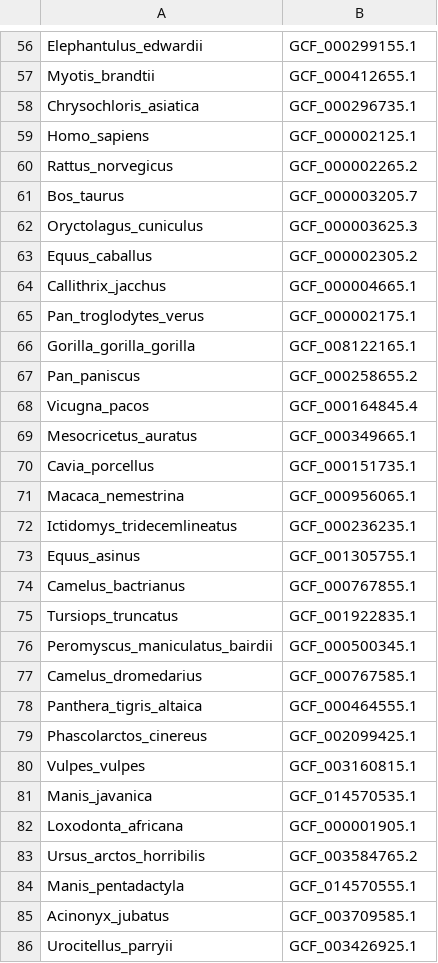
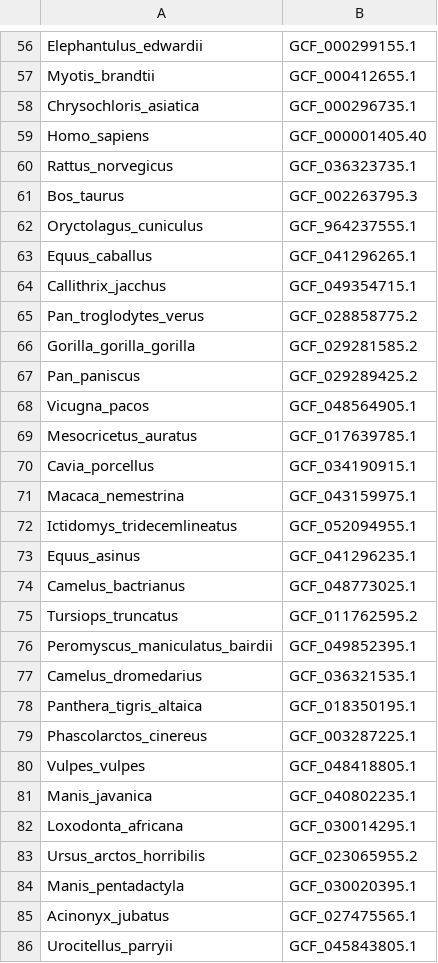
Before and after one commit to Eco-Flow/excon, a CSV file: benchmark/inputs/mammal_diverse_fragmented.csv, drawn as a sheet; only a part is shown, gaps mark what is left out; the diff covers the shown part only.

Commit message:
Fix old genome GCF links for benchmark

```diff
--- a/benchmark/inputs/mammal_diverse_fragmented.csv
+++ b/benchmark/inputs/mammal_diverse_fragmented.csv
@@ -58,29 +58,29 @@ Myotis_brandtii,GCF_000412655.1
 Chrysochloris_asiatica,GCF_000296735.1
-Homo_sapiens,GCF_000002125.1
-Rattus_norvegicus,GCF_000002265.2
-Bos_taurus,GCF_000003205.7
-Oryctolagus_cuniculus,GCF_000003625.3
-Equus_caballus,GCF_000002305.2
-Callithrix_jacchus,GCF_000004665.1
-Pan_troglodytes_verus,GCF_000002175.1
-Gorilla_gorilla_gorilla,GCF_008122165.1
-Pan_paniscus,GCF_000258655.2
-Vicugna_pacos,GCF_000164845.4
-Mesocricetus_auratus,GCF_000349665.1
-Cavia_porcellus,GCF_000151735.1
-Macaca_nemestrina,GCF_000956065.1
-Ictidomys_tridecemlineatus,GCF_000236235.1
-Equus_asinus,GCF_001305755.1
-Camelus_bactrianus,GCF_000767855.1
-Tursiops_truncatus,GCF_001922835.1
-Peromyscus_maniculatus_bairdii,GCF_000500345.1
-Camelus_dromedarius,GCF_000767585.1
-Panthera_tigris_altaica,GCF_000464555.1
-Phascolarctos_cinereus,GCF_002099425.1
-Vulpes_vulpes,GCF_003160815.1
-Manis_javanica,GCF_014570535.1
-Loxodonta_africana,GCF_000001905.1
-Ursus_arctos_horribilis,GCF_003584765.2
-Manis_pentadactyla,GCF_014570555.1
-Acinonyx_jubatus,GCF_003709585.1
-Urocitellus_parryii,GCF_003426925.1
+Homo_sapiens,GCF_000001405.40
+Rattus_norvegicus,GCF_036323735.1
+Bos_taurus,GCF_002263795.3
+Oryctolagus_cuniculus,GCF_964237555.1
+Equus_caballus,GCF_041296265.1
+Callithrix_jacchus,GCF_049354715.1
+Pan_troglodytes_verus,GCF_028858775.2
+Gorilla_gorilla_gorilla,GCF_029281585.2
+Pan_paniscus,GCF_029289425.2
+Vicugna_pacos,GCF_048564905.1
+Mesocricetus_auratus,GCF_017639785.1
+Cavia_porcellus,GCF_034190915.1
+Macaca_nemestrina,GCF_043159975.1
+Ictidomys_tridecemlineatus,GCF_052094955.1
+Equus_asinus,GCF_041296235.1
+Camelus_bactrianus,GCF_048773025.1
+Tursiops_truncatus,GCF_011762595.2
+Peromyscus_maniculatus_bairdii,GCF_049852395.1
+Camelus_dromedarius,GCF_036321535.1
+Panthera_tigris_altaica,GCF_018350195.1
+Phascolarctos_cinereus,GCF_003287225.1
+Vulpes_vulpes,GCF_048418805.1
+Manis_javanica,GCF_040802235.1
+Loxodonta_africana,GCF_030014295.1
+Ursus_arctos_horribilis,GCF_023065955.2
+Manis_pentadactyla,GCF_030020395.1
+Acinonyx_jubatus,GCF_027475565.1
+Urocitellus_parryii,GCF_045843805.1
```
Also changed, not shown: 16 edited cells elsewhere in this file, benchmark/inputs/diptera_diverse_fragmented.csv, benchmark/inputs/drosophila_close_fragmented.csv, 6 other files.
